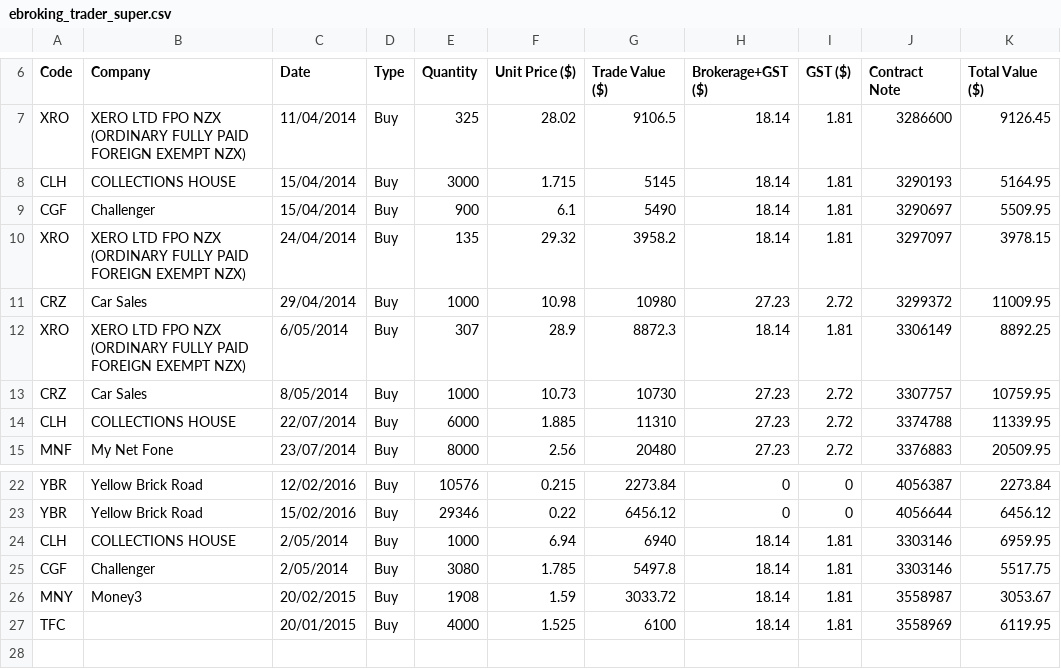
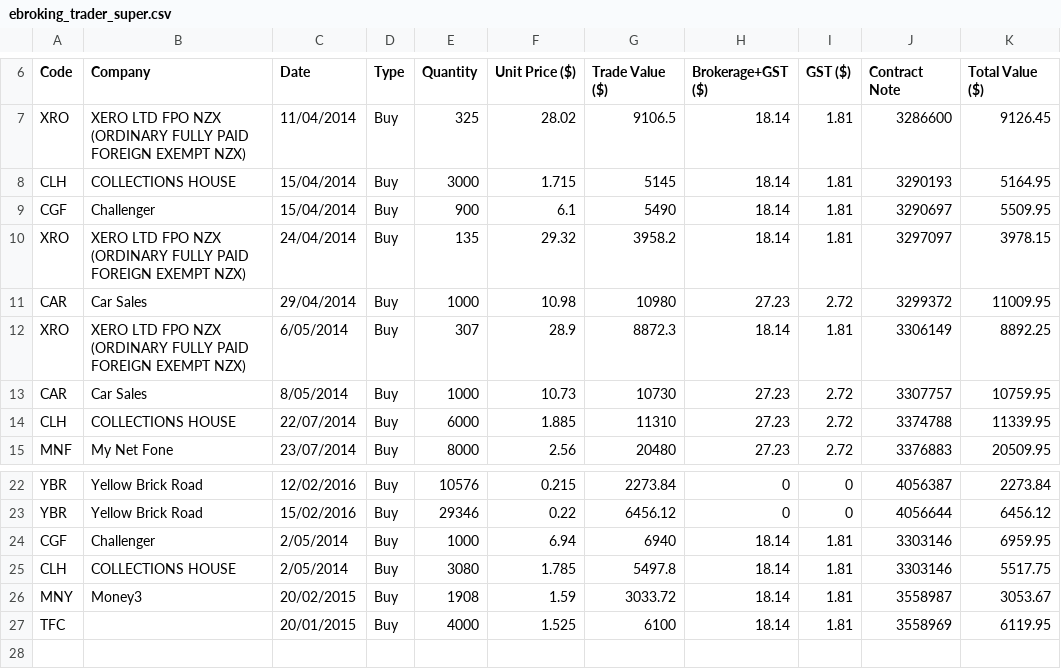
Before and after one commit to cl0n3/sherlock, a CSV file: ebroking_trader_super.csv, drawn as a sheet; only a part is shown, gaps mark what is left out.

```diff
--- a/ebroking_trader_super.csv
+++ b/ebroking_trader_super.csv
@@ -10,5 +10,5 @@ CGF,Challenger,15/04/2014,Buy,900,6.1,5490,18.14,1.81,3290697,5509.95
 XRO,XERO LTD FPO NZX (ORDINARY FULLY PAID FOREIGN EXEMPT NZX),24/04/2014,Buy,135,29.32,3958.2,18.14,1.81,3297097,3978.15
-CRZ,Car Sales,29/04/2014,Buy,1000,10.98,10980,27.23,2.72,3299372,11009.95
+CAR,Car Sales,29/04/2014,Buy,1000,10.98,10980,27.23,2.72,3299372,11009.95
 XRO,XERO LTD FPO NZX (ORDINARY FULLY PAID FOREIGN EXEMPT NZX),6/05/2014,Buy,307,28.9,8872.3,18.14,1.81,3306149,8892.25
-CRZ,Car Sales,8/05/2014,Buy,1000,10.73,10730,27.23,2.72,3307757,10759.95
+CAR,Car Sales,8/05/2014,Buy,1000,10.73,10730,27.23,2.72,3307757,10759.95
 CLH,COLLECTIONS HOUSE,22/07/2014,Buy,6000,1.885,11310,27.23,2.72,3374788,11339.95
@@ -23,4 +23,4 @@ YBR,Yellow Brick Road,12/02/2016,Buy,10576,0.215,2273.84,0,0,4056387,2273.84
 YBR,Yellow Brick Road,15/02/2016,Buy,29346,0.22,6456.12,0,0,4056644,6456.12
-CLH,COLLECTIONS HOUSE,2/05/2014,Buy,1000,6.94,6940,18.14,1.81,3303146,6959.95
-CGF,Challenger,2/05/2014,Buy,3080,1.785,5497.8,18.14,1.81,3303146,5517.75
+CGF,Challenger,2/05/2014,Buy,1000,6.94,6940,18.14,1.81,3303146,6959.95
+CLH,COLLECTIONS HOUSE,2/05/2014,Buy,3080,1.785,5497.8,18.14,1.81,3303146,5517.75
 MNY,Money3,20/02/2015,Buy,1908,1.59,3033.72,18.14,1.81,3558987,3053.67
```
